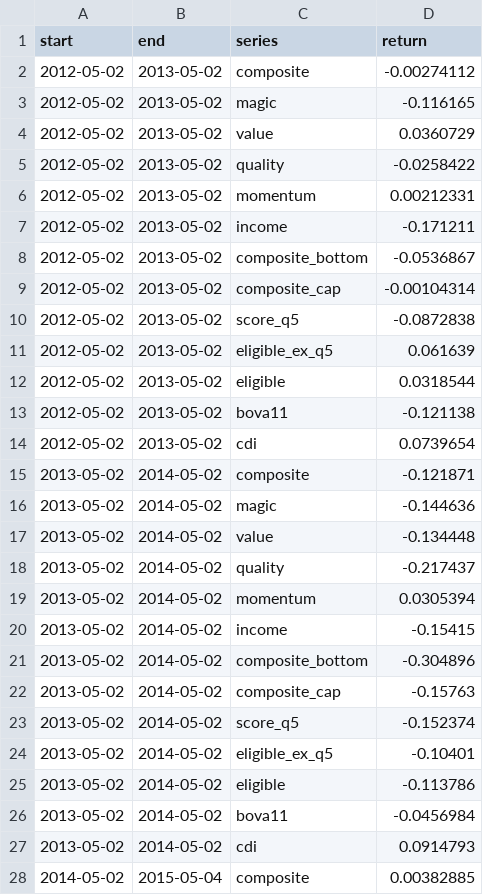
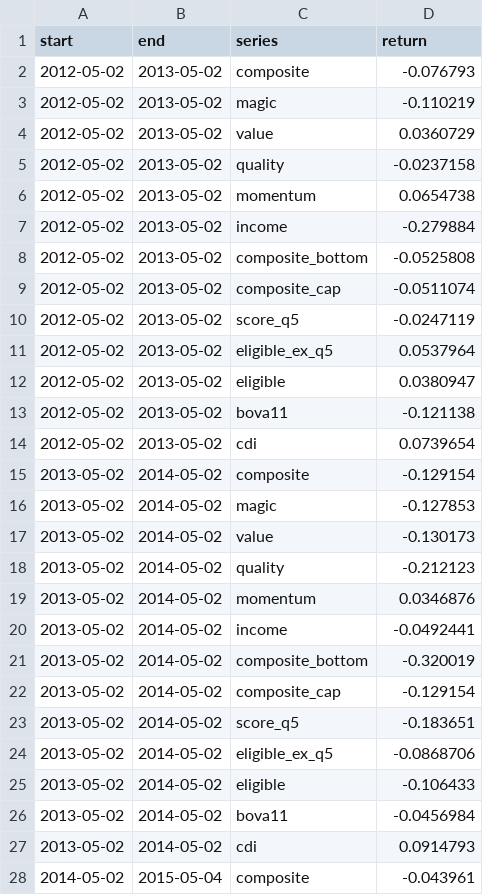
Before and after one commit to mbottoni/b3-radar, a CSV file: data/backtest/periods.csv, drawn as a sheet; only a part is shown; the diff covers the shown part only.

```diff
--- a/data/backtest/periods.csv
+++ b/data/backtest/periods.csv
@@ -1,28 +1,28 @@
 start,end,series,return
-2012-05-02,2013-05-02,composite,-0.00274112
-2012-05-02,2013-05-02,magic,-0.116165
+2012-05-02,2013-05-02,composite,-0.076793
+2012-05-02,2013-05-02,magic,-0.110219
 2012-05-02,2013-05-02,value,0.0360729
-2012-05-02,2013-05-02,quality,-0.0258422
-2012-05-02,2013-05-02,momentum,0.00212331
-2012-05-02,2013-05-02,income,-0.171211
-2012-05-02,2013-05-02,composite_bottom,-0.0536867
-2012-05-02,2013-05-02,composite_cap,-0.00104314
-2012-05-02,2013-05-02,score_q5,-0.0872838
-2012-05-02,2013-05-02,eligible_ex_q5,0.061639
-2012-05-02,2013-05-02,eligible,0.0318544
+2012-05-02,2013-05-02,quality,-0.0237158
+2012-05-02,2013-05-02,momentum,0.0654738
+2012-05-02,2013-05-02,income,-0.279884
+2012-05-02,2013-05-02,composite_bottom,-0.0525808
+2012-05-02,2013-05-02,composite_cap,-0.0511074
+2012-05-02,2013-05-02,score_q5,-0.0247119
+2012-05-02,2013-05-02,eligible_ex_q5,0.0537964
+2012-05-02,2013-05-02,eligible,0.0380947
 2012-05-02,2013-05-02,bova11,-0.121138
 2012-05-02,2013-05-02,cdi,0.0739654
-2013-05-02,2014-05-02,composite,-0.121871
-2013-05-02,2014-05-02,magic,-0.144636
-2013-05-02,2014-05-02,value,-0.134448
-2013-05-02,2014-05-02,quality,-0.217437
-2013-05-02,2014-05-02,momentum,0.0305394
-2013-05-02,2014-05-02,income,-0.15415
-2013-05-02,2014-05-02,composite_bottom,-0.304896
-2013-05-02,2014-05-02,composite_cap,-0.15763
-2013-05-02,2014-05-02,score_q5,-0.152374
-2013-05-02,2014-05-02,eligible_ex_q5,-0.10401
-2013-05-02,2014-05-02,eligible,-0.113786
+2013-05-02,2014-05-02,composite,-0.129154
+2013-05-02,2014-05-02,magic,-0.127853
+2013-05-02,2014-05-02,value,-0.130173
+2013-05-02,2014-05-02,quality,-0.212123
+2013-05-02,2014-05-02,momentum,0.0346876
+2013-05-02,2014-05-02,income,-0.0492441
+2013-05-02,2014-05-02,composite_bottom,-0.320019
+2013-05-02,2014-05-02,composite_cap,-0.129154
+2013-05-02,2014-05-02,score_q5,-0.183651
+2013-05-02,2014-05-02,eligible_ex_q5,-0.0868706
+2013-05-02,2014-05-02,eligible,-0.106433
 2013-05-02,2014-05-02,bova11,-0.0456984
 2013-05-02,2014-05-02,cdi,0.0914793
-2014-05-02,2015-05-04,composite,0.00382885
+2014-05-02,2015-05-04,composite,-0.043961
```
Also changed, not shown: 124 edited cells elsewhere in this file, data/backtest/curve.csv, data/backtest/summary.csv, 4 other files.
